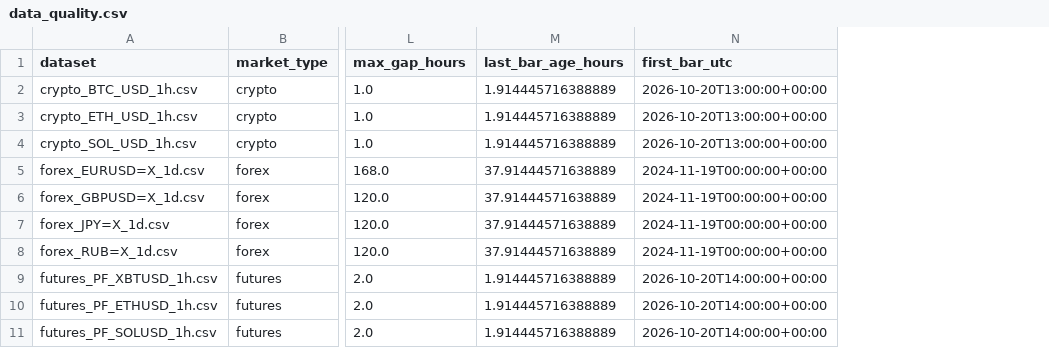
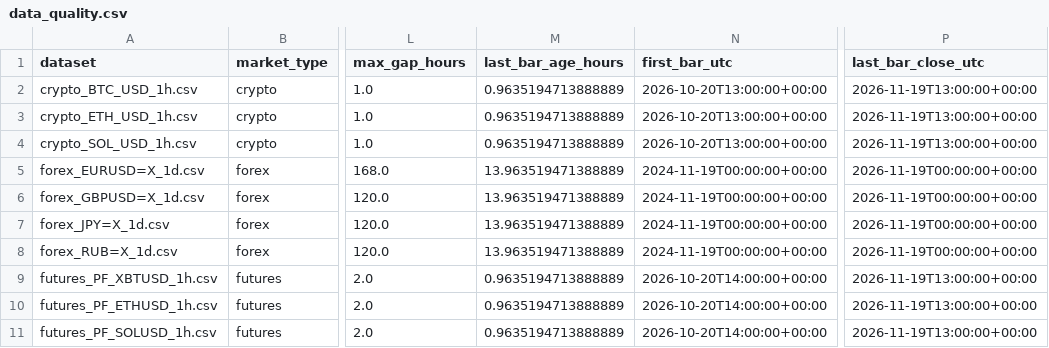
Before and after one commit to SitnerVS/QuantLab-100, a CSV file: reports/data_quality.csv, drawn as a sheet; only a part is shown, gaps mark what is left out; the diff names each change by its address in the sheet, - before the commit and + after, or states it on an @@ line.

```diff
--- a/reports/data_quality.csv
+++ b/reports/data_quality.csv
+column P (last_bar_close_utc), rows 2-11: 2026-11-19T13:00:00+00:00 | 2026-11-19T13:00:00+00:00 | 2026-11-19T13:00:00+00:00 | 2026-11-19T00:00:00+00:00 | 2026-11-19T00:00:00+00:00 | 2026-11-19T00:00:00+00:00 | 2026-11-19T00:00:00+00:00 | 2026-11-19T13:00:00+00:00 | 2026-11-19T13:00:00+00:00 | 2026-11-19T13:00:00+00:00
-M2:M4 (last_bar_age_hours): 1.914445716388889
+M2:M4 (last_bar_age_hours): 0.9635194713888889
-M5:M8 (last_bar_age_hours): 37.91444571638889
+M5:M8 (last_bar_age_hours): 13.963519471388889
-M9:M11 (last_bar_age_hours): 1.914445716388889
+M9:M11 (last_bar_age_hours): 0.9635194713888889
```
Also changed, not shown: reports/paper_fractional_portfolio_summary.csv, reports/paper_portfolio_summary.csv, 2 other files.
